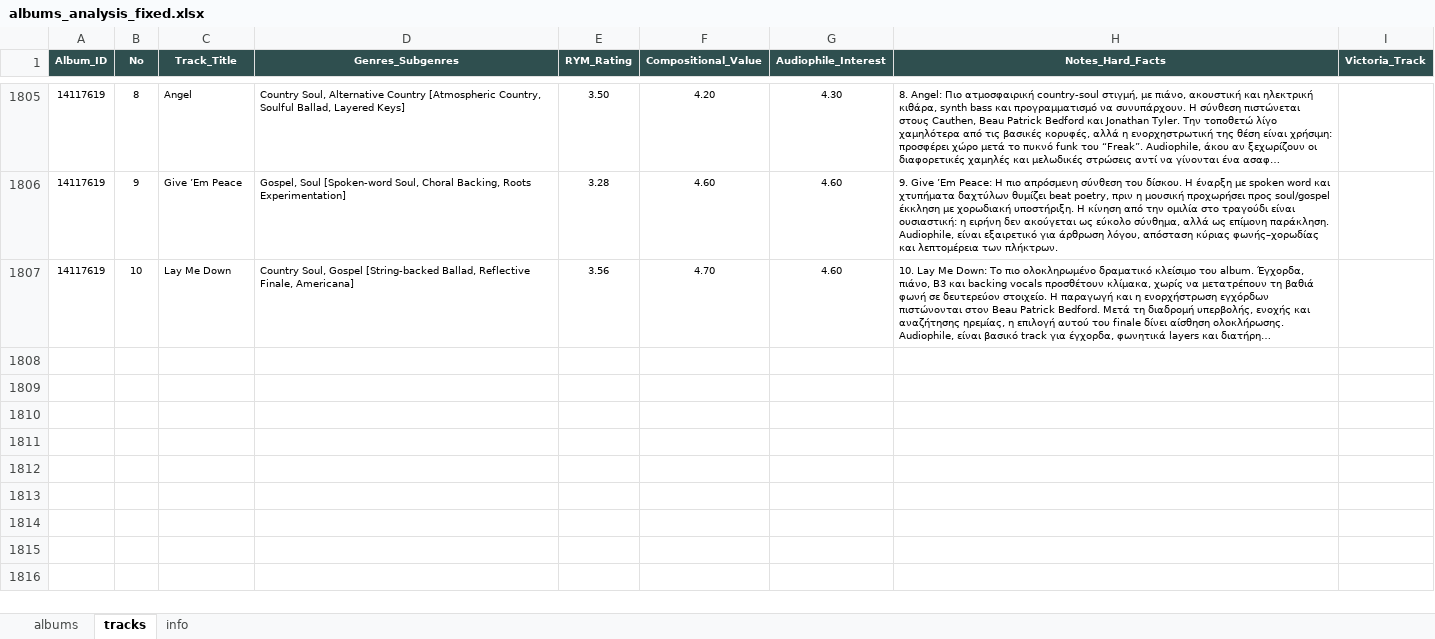
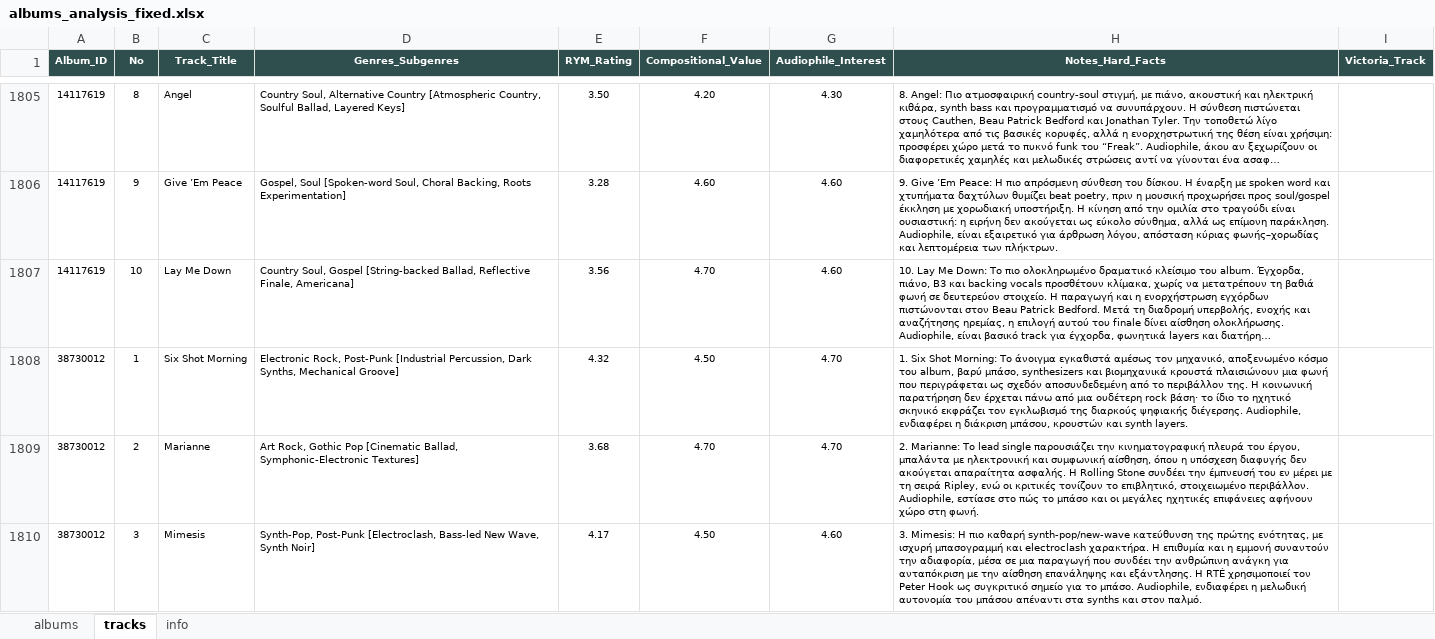
Before and after one commit to blueaegean/music-archive, an Excel workbook: albums_analysis_fixed.xlsx, sheet tracks, drawn as a sheet; only a part is shown, gaps mark what is left out; long unchanged cells end in …; values as stored, in another font and other column widths than the file's, no borders; the diff covers the shown part only; the diff names each change by its address in the sheet, - before the commit and + after, or states it on an @@ line.

Commit message:
Add files via upload

```diff
--- a/albums_analysis_fixed.xlsx (sheet tracks)
+++ b/albums_analysis_fixed.xlsx (sheet tracks)
+row 1808: 38730012 | 1 | Six Shot Morning | Electronic Rock, Post-Punk [Industrial Percussion, Dark Synths, Mechanical Groove] | 4.32 | 4.50 | 4.70 | 1. Six Shot Morning: Το άνοιγμα εγκαθιστά αμέσως τον μηχανικό, αποξενωμένο κόσμο του album, βαρύ μπάσο, synthesizers και βιομηχανικά κρουστά πλαισιώνουν μια φωνή που περιγράφεται ως σχεδόν αποσυνδεδεμένη από το περιβάλλον της. Η κοινωνική παρατήρηση δεν έρχεται πάνω από μια ουδέτερη rock βάση· το ίδιο το ηχητικό σκηνικό εκφράζει τον εγκλωβισμό της διαρκούς ψηφιακής διέγερσης. Audiophile, ενδιαφέρει η διάκριση μπάσου, κρουστών και synth layers.
+row 1809: 38730012 | 2 | Marianne | Art Rock, Gothic Pop [Cinematic Ballad, Symphonic-Electronic Textures] | 3.68 | 4.70 | 4.70 | 2. Marianne: Το lead single παρουσιάζει την κινηματογραφική πλευρά του έργου, μπαλάντα με ηλεκτρονική και συμφωνική αίσθηση, όπου η υπόσχεση διαφυγής δεν ακούγεται απαραίτητα ασφαλής. Η Rolling Stone συνδέει την έμπνευσή του εν μέρει με τη σειρά Ripley, ενώ οι κριτικές τονίζουν το επιβλητικό, στοιχειωμένο περιβάλλον. Audiophile, εστίασε στο πώς το μπάσο και οι μεγάλες ηχητικές επιφάνειες αφήνουν χώρο στη φωνή.
+row 1810: 38730012 | 3 | Mimesis | Synth-Pop, Post-Punk [Electroclash, Bass-led New Wave, Synth Noir] | 4.17 | 4.50 | 4.60 | 3. Mimesis: Η πιο καθαρή synth-pop/new-wave κατεύθυνση της πρώτης ενότητας, με ισχυρή μπασογραμμή και electroclash χαρακτήρα. Η επιθυμία και η εμμονή συναντούν την αδιαφορία, μέσα σε μια παραγωγή που συνδέει την ανθρώπινη ανάγκη για ανταπόκριση με την αίσθηση επανάληψης και εξάντλησης. Η RTÉ χρησιμοποιεί τον Peter Hook ως συγκριτικό σημείο για το μπάσο. Audiophile, ενδιαφέρει η μελωδική αυτονομία του μπάσου απέναντι στα synths και στον παλμό.
```
Also changed, not shown: 8 added rows elsewhere in this sheet, sheet albums.
